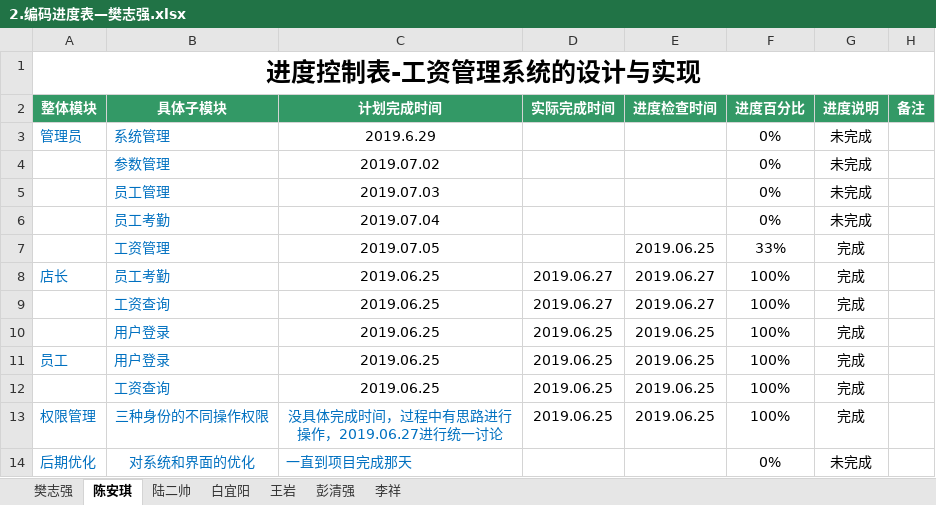
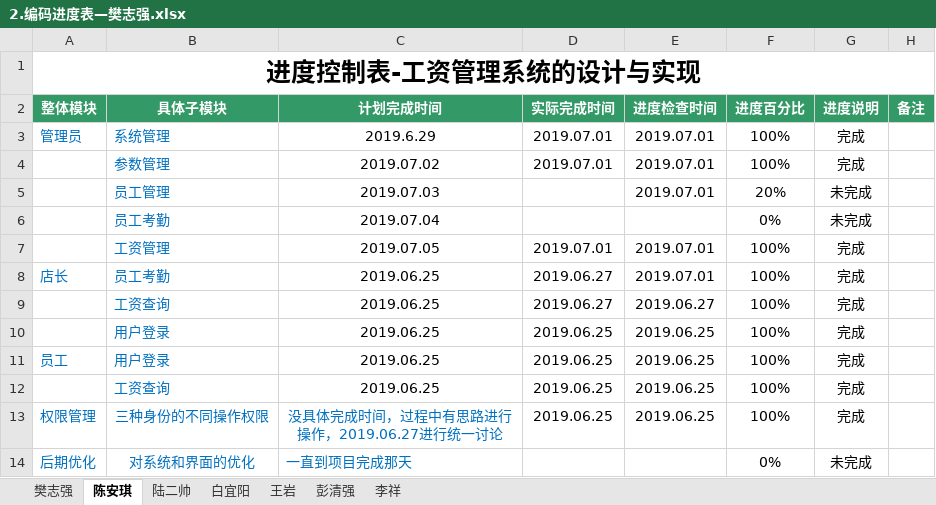
Before and after one commit to hgkj-rj/hgkj_01, an Excel workbook: 樊志强/2.编码进度表—樊志强.xlsx, sheet 陈安琪, drawn as a sheet; values as stored, in another font and other column widths than the file's, no borders; removed rows and columns are numbered as before the commit, all else as after; the diff names each change by its address in the sheet, - before the commit and + after, or states it on an @@ line.

Commit message:
提交

```diff
--- a/樊志强/2.编码进度表—樊志强.xlsx (sheet 陈安琪)
+++ b/樊志强/2.编码进度表—樊志强.xlsx (sheet 陈安琪)
-D3 (实际完成时间): (empty)
+D3 (实际完成时间): 2019.07.01
-E3 (进度检查时间): (empty)
+E3 (进度检查时间): 2019.07.01
-F3 (进度百分比): 0%
+F3 (进度百分比): 100%
-G3 (进度说明): 未完成
+G3 (进度说明): 完成
-row 4:  | 参数管理 | 2019.07.02 |  |  | 0% | 未完成
+row 4:  | 参数管理 | 2019.07.02 | 2019.07.01 | 2019.07.01 | 100% | 完成
-E5 (进度检查时间): (empty)
+E5 (进度检查时间): 2019.07.01
-F5 (进度百分比): 0%
+F5 (进度百分比): 20%
-D7 (实际完成时间): (empty)
+D7 (实际完成时间): 2019.07.01
-E7 (进度检查时间): 2019.06.25
+E7 (进度检查时间): 2019.07.01
-F7 (进度百分比): 33%
+F7 (进度百分比): 100%
-E8 (进度检查时间): 2019.06.27
+E8 (进度检查时间): 2019.07.01
```
